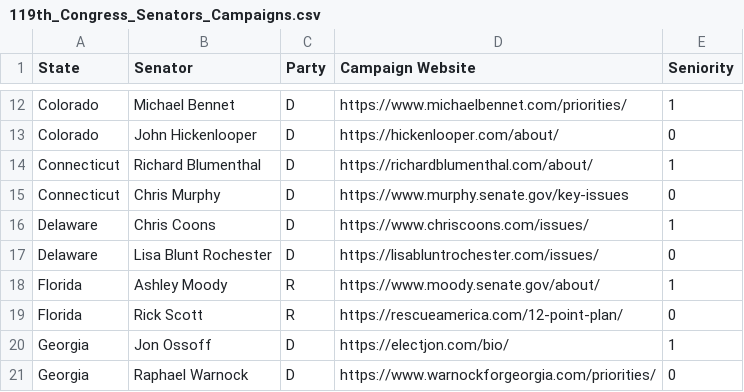
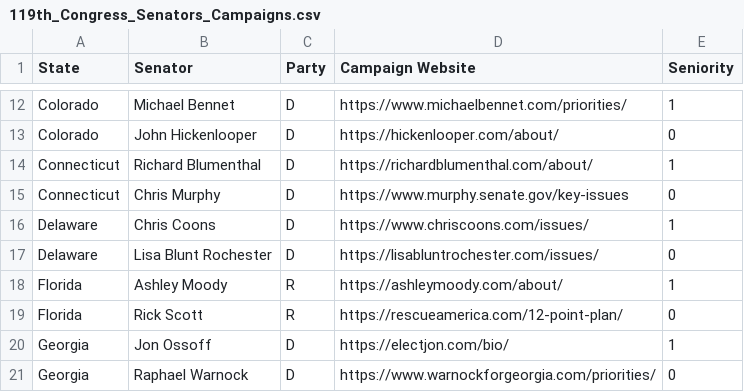
Before and after one commit to ObfuscatedFuture/Senator-Holmes, a CSV file: server/data/119th_Congress_Senators_Campaigns.csv, drawn as a sheet; only a part is shown, gaps mark what is left out.

```diff
--- a/server/data/119th_Congress_Senators_Campaigns.csv
+++ b/server/data/119th_Congress_Senators_Campaigns.csv
@@ -17,3 +17,3 @@ Delaware,Chris Coons,D,https://www.chriscoons.com/issues/,1
 Delaware,Lisa Blunt Rochester,D,https://lisabluntrochester.com/issues/,0
-Florida,Ashley Moody,R,https://www.moody.senate.gov/about/,1
+Florida,Ashley Moody,R,https://ashleymoody.com/about/,1
 Florida,Rick Scott,R,https://rescueamerica.com/12-point-plan/,0
```
Also changed, not shown: 3 other files.
